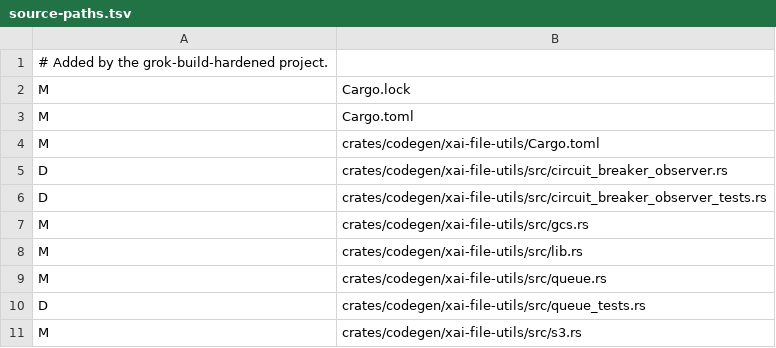
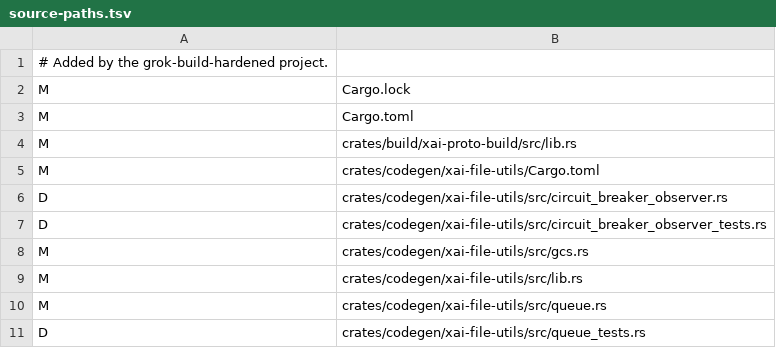
Before and after one commit to ChillMagic/grok-build-hardened, a TSV file: .hardened/source-paths.tsv, drawn as a sheet; only a part is shown; the shorter side is filled out with more unchanged rows; the diff names each change by its address in the sheet, - before the commit and + after, or states it on an @@ line.

Commit message:
fix: make proto dependency generation portable

```diff
--- a/.hardened/source-paths.tsv
+++ b/.hardened/source-paths.tsv
+row 4: M | crates/build/xai-proto-build/src/lib.rs
```
Also changed, not shown: 2 other files.
